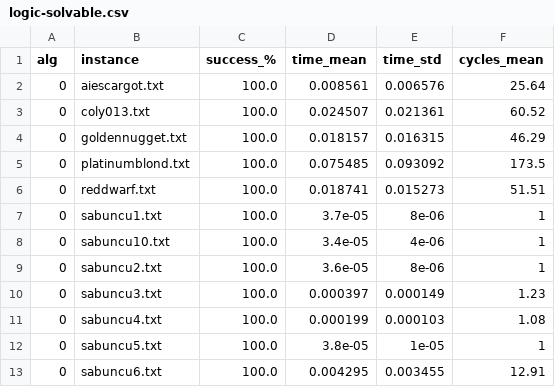
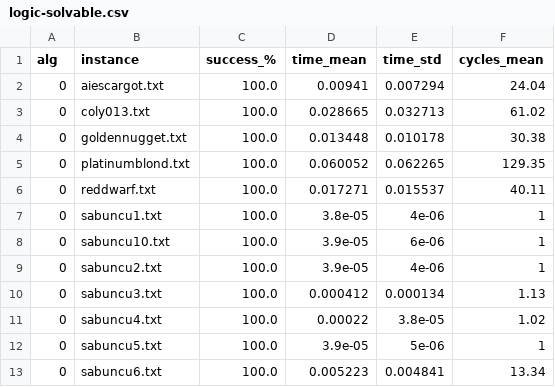
Before and after one commit to Gian44/SudACO, a CSV file: scripts/logic-solvable.csv, drawn as a sheet; only a part is shown; the diff covers the shown part only.

```diff
--- a/scripts/logic-solvable.csv
+++ b/scripts/logic-solvable.csv
@@ -1,13 +1,13 @@
 alg,instance,success_%,time_mean,time_std,cycles_mean
-0,aiescargot.txt,100.0,0.008561,0.006576,25.64
-0,coly013.txt,100.0,0.024507,0.021361,60.52
-0,goldennugget.txt,100.0,0.018157,0.016315,46.29
-0,platinumblond.txt,100.0,0.075485,0.093092,173.5
-0,reddwarf.txt,100.0,0.018741,0.015273,51.51
-0,sabuncu1.txt,100.0,3.7e-05,8e-06,1
-0,sabuncu10.txt,100.0,3.4e-05,4e-06,1
-0,sabuncu2.txt,100.0,3.6e-05,8e-06,1
-0,sabuncu3.txt,100.0,0.000397,0.000149,1.23
-0,sabuncu4.txt,100.0,0.000199,0.000103,1.08
-0,sabuncu5.txt,100.0,3.8e-05,1e-05,1
-0,sabuncu6.txt,100.0,0.004295,0.003455,12.91
+0,aiescargot.txt,100.0,0.00941,0.007294,24.04
+0,coly013.txt,100.0,0.028665,0.032713,61.02
+0,goldennugget.txt,100.0,0.013448,0.010178,30.38
+0,platinumblond.txt,100.0,0.060052,0.062265,129.35
+0,reddwarf.txt,100.0,0.017271,0.015537,40.11
+0,sabuncu1.txt,100.0,3.8e-05,4e-06,1
+0,sabuncu10.txt,100.0,3.9e-05,6e-06,1
+0,sabuncu2.txt,100.0,3.9e-05,4e-06,1
+0,sabuncu3.txt,100.0,0.000412,0.000134,1.13
+0,sabuncu4.txt,100.0,0.00022,3.8e-05,1.02
+0,sabuncu5.txt,100.0,3.9e-05,5e-06,1
+0,sabuncu6.txt,100.0,0.005223,0.004841,13.34
```
Also changed, not shown: 56 edited cells elsewhere in this file, 9 other files.
